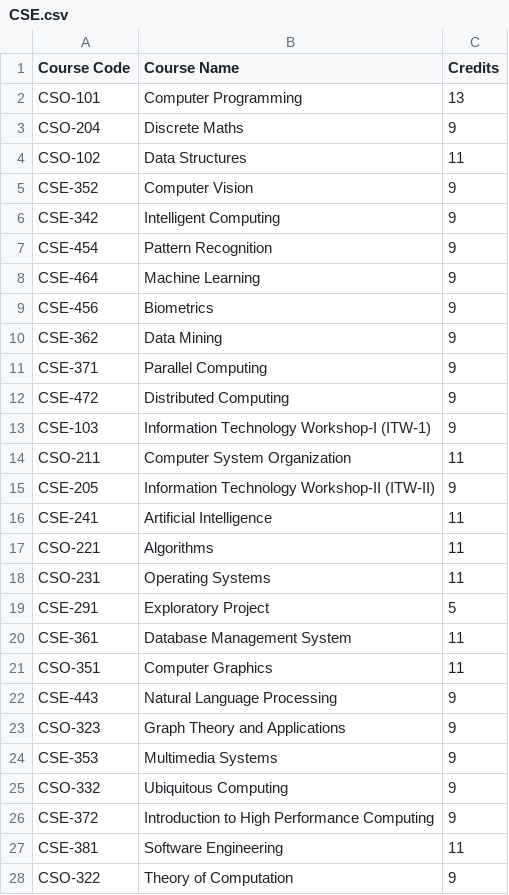
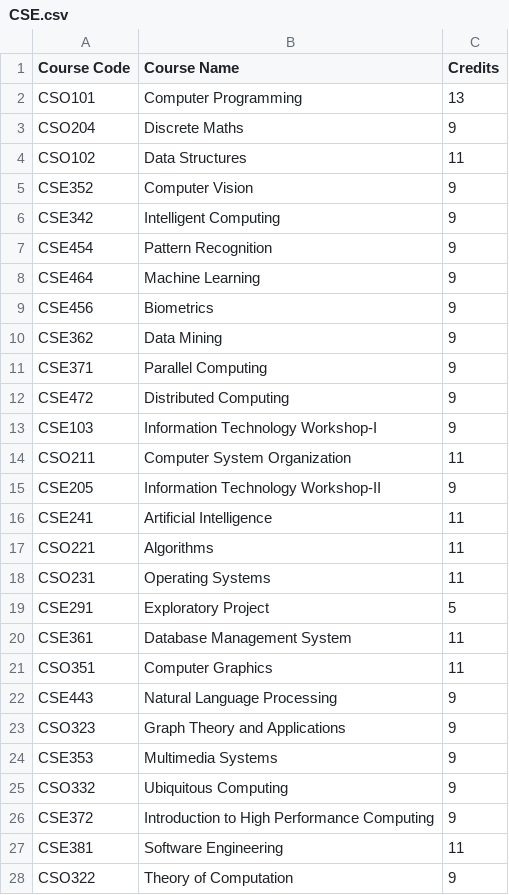
Before and after one commit to SaiRev0/profometer, a CSV file: src/lib/coursesData/CSE.csv, drawn as a sheet; only a part is shown; the diff covers the shown part only.

```diff
--- a/src/lib/coursesData/CSE.csv
+++ b/src/lib/coursesData/CSE.csv
@@ -1,28 +1,28 @@
 Course Code,Course Name,Credits
-CSO-101,Computer Programming,13
-CSO-204,Discrete Maths,9
-CSO-102,Data Structures,11
-CSE-352,Computer Vision,9
-CSE-342,Intelligent Computing,9
-CSE-454,Pattern Recognition,9
-CSE-464,Machine Learning,9
-CSE-456,Biometrics,9
-CSE-362,Data Mining,9
-CSE-371,Parallel Computing,9
-CSE-472,Distributed Computing,9
-CSE-103,Information Technology Workshop-I (ITW-1),9
-CSO-211,Computer  System Organization,11
-CSE-205,Information Technology Workshop-II (ITW-II),9
-CSE-241,Artificial Intelligence,11
-CSO-221,Algorithms,11
-CSO-231,Operating Systems,11
-CSE-291,Exploratory Project,5
-CSE-361,Database Management System,11
-CSO-351,Computer Graphics,11
-CSE-443,Natural Language Processing,9
-CSO-323,Graph Theory and Applications,9
-CSE-353,Multimedia Systems,9
-CSO-332,Ubiquitous Computing,9
-CSE-372,Introduction to High Performance Computing,9
-CSE-381,Software Engineering,11
-CSO-322,Theory of Computation,9
+CSO101,Computer Programming,13
+CSO204,Discrete Maths,9
+CSO102,Data Structures,11
+CSE352,Computer Vision,9
+CSE342,Intelligent Computing,9
+CSE454,Pattern Recognition,9
+CSE464,Machine Learning,9
+CSE456,Biometrics,9
+CSE362,Data Mining,9
+CSE371,Parallel Computing,9
+CSE472,Distributed Computing,9
+CSE103,Information Technology Workshop-I,9
+CSO211,Computer  System Organization,11
+CSE205,Information Technology Workshop-II,9
+CSE241,Artificial Intelligence,11
+CSO221,Algorithms,11
+CSO231,Operating Systems,11
+CSE291,Exploratory Project,5
+CSE361,Database Management System,11
+CSO351,Computer Graphics,11
+CSE443,Natural Language Processing,9
+CSO323,Graph Theory and Applications,9
+CSE353,Multimedia Systems,9
+CSO332,Ubiquitous Computing,9
+CSE372,Introduction to High Performance Computing,9
+CSE381,Software Engineering,11
+CSO322,Theory of Computation,9
```
Also changed, not shown: 29 edited cells elsewhere in this file, src/lib/coursesData/APD.csv, src/lib/coursesData/CIV.csv, 18 other files.
